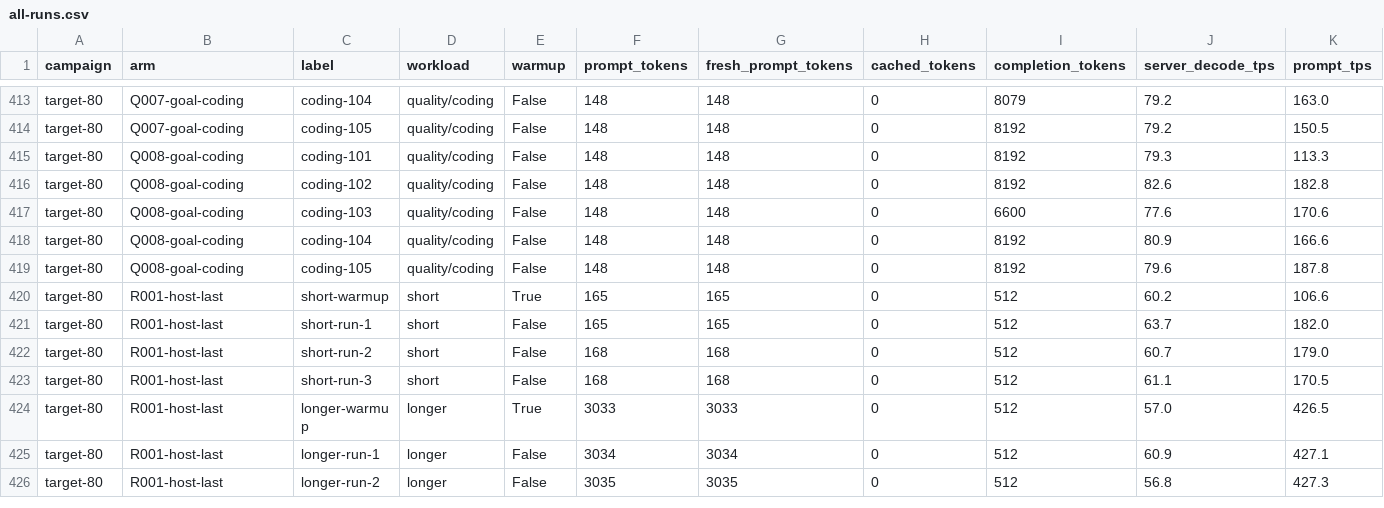
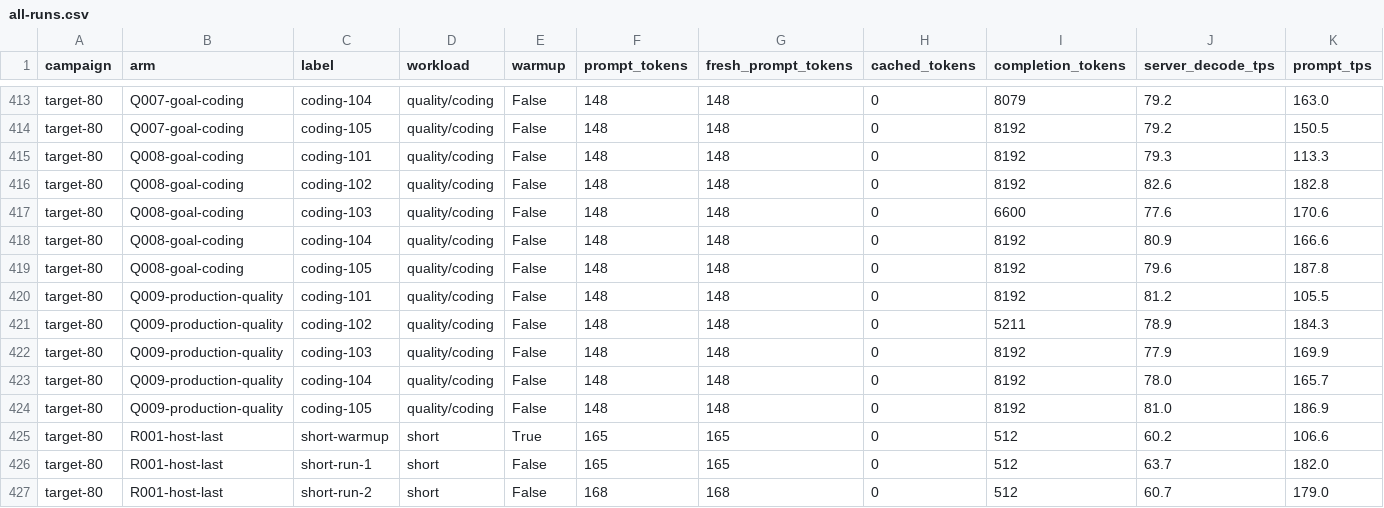
Before and after one commit to notmike101/Strata, a CSV file: bench/results/2026-10-09-rtx3090-iq3s-thinking/all-runs.csv, drawn as a sheet; only a part is shown, gaps mark what is left out; the shorter side is filled out with more unchanged rows; rows hold the shown columns only; the diff names each change by its address in the sheet, - before the commit and + after, or states it on an @@ line.

```diff
--- a/bench/results/2026-10-09-rtx3090-iq3s-thinking/all-runs.csv
+++ b/bench/results/2026-10-09-rtx3090-iq3s-thinking/all-runs.csv
+row 420: target-80 | Q009-production-quality | coding-101 | quality/coding | False | 148 | 148 | 0 | 8192 | 81.2 | 105.5
+row 421: target-80 | Q009-production-quality | coding-102 | quality/coding | False | 148 | 148 | 0 | 5211 | 78.9 | 184.3
+row 422: target-80 | Q009-production-quality | coding-103 | quality/coding | False | 148 | 148 | 0 | 8192 | 77.9 | 169.9
+row 423: target-80 | Q009-production-quality | coding-104 | quality/coding | False | 148 | 148 | 0 | 8192 | 78.0 | 165.7
+row 424: target-80 | Q009-production-quality | coding-105 | quality/coding | False | 148 | 148 | 0 | 8192 | 81.0 | 186.9
```
Also changed, not shown: 38 other files.
